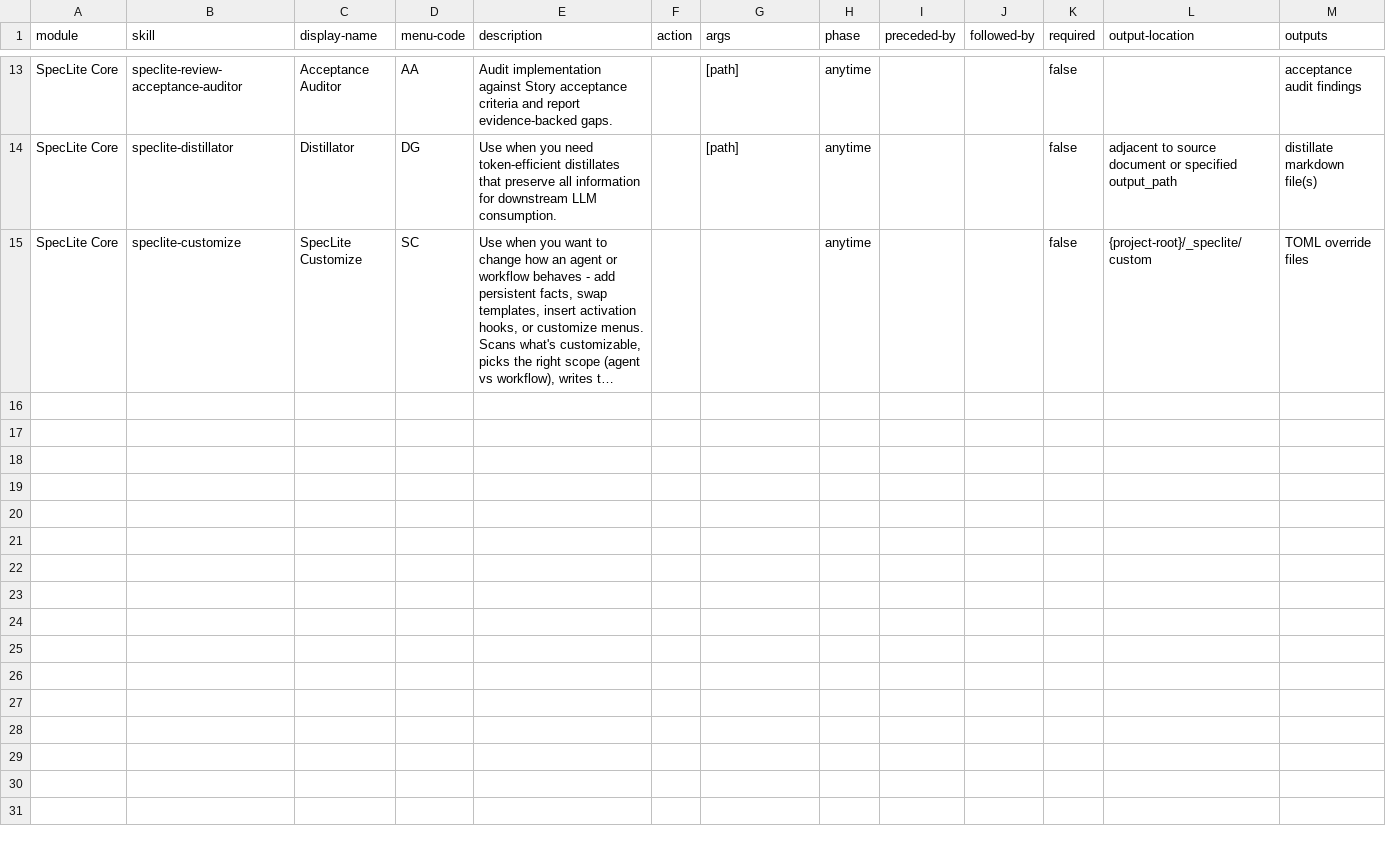
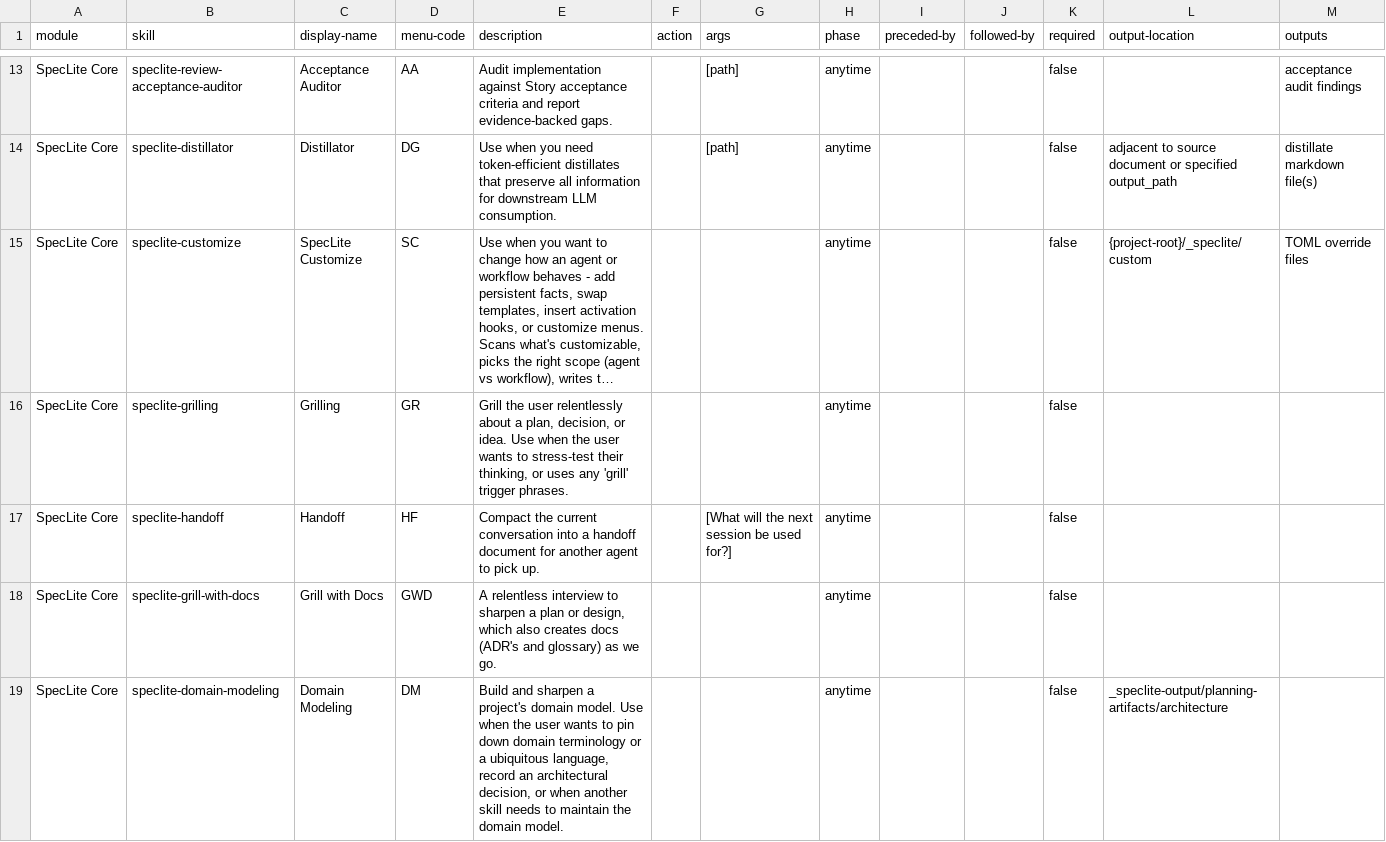
Before and after one commit to flanliulf/SpecLite, a CSV file: assets/source/speclite/core-skills/module-help.csv, drawn as a sheet; only a part is shown, gaps mark what is left out; long unchanged cells end in …; the diff names each change by its address in the sheet, - before the commit and + after, or states it on an @@ line.

Commit message:
feat(core-skills): 添加领域建模与协作技能

```diff
--- a/assets/source/speclite/core-skills/module-help.csv
+++ b/assets/source/speclite/core-skills/module-help.csv
+row 16: SpecLite Core | speclite-grilling | Grilling | GR | Grill the user relentlessly about a plan, decision, or idea. Use when the user wants to stress-test their thinking, or uses any 'grill' trigger phrases. |  |  | anytime |  |  | false
+row 17: SpecLite Core | speclite-handoff | Handoff | HF | Compact the current conversation into a handoff document for another agent to pick up. |  | [What will the next session be used for?] | anytime |  |  | false
+row 18: SpecLite Core | speclite-grill-with-docs | Grill with Docs | GWD | A relentless interview to sharpen a plan or design, which also creates docs (ADR's and glossary) as we go. |  |  | anytime |  |  | false
+row 19: SpecLite Core | speclite-domain-modeling | Domain Modeling | DM | Build and sharpen a project's domain model. Use when the user wants to pin down domain terminology or a ubiquitous language, record an architectural decision, or when another skill needs to maintain the domain model. |  |  | anytime |  |  | false | _speclite-output/planning-artifacts/architecture
```
Also changed, not shown: 31 other files.
